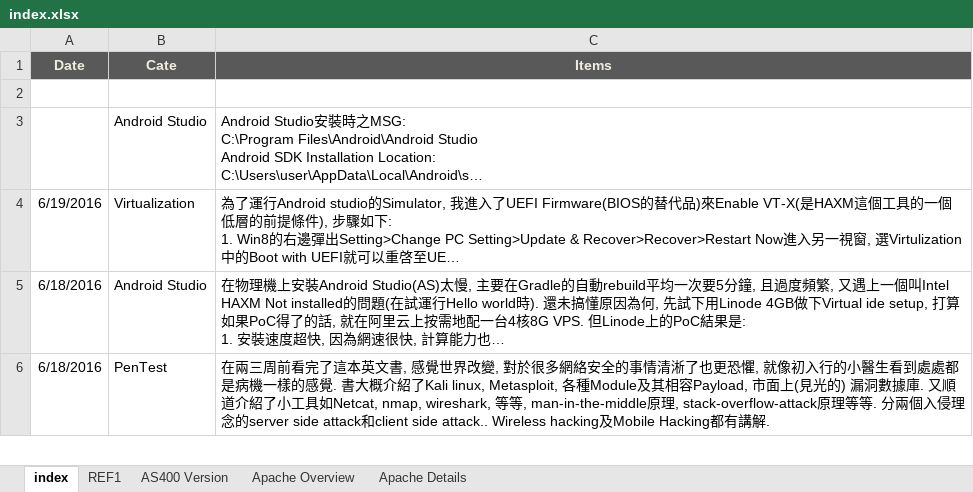
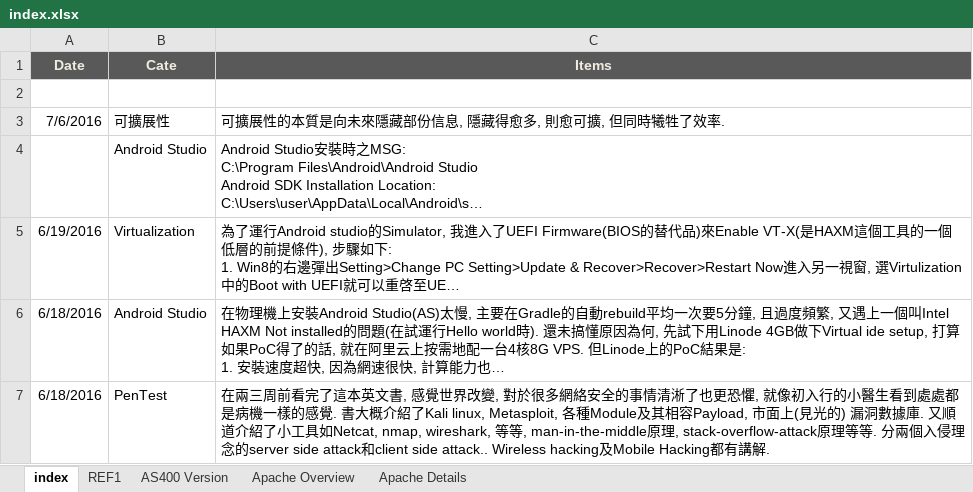
Before and after one commit to mylesieong/code_library, an Excel workbook: index.xlsx, sheet index, drawn as a sheet; only a part is shown; long unchanged cells end in …; values as stored, in another font and other column widths than the file's, no borders; charts and pictures not drawn; the diff names each change by its address in the sheet, - before the commit and + after, or states it on an @@ line.

Commit message:
add maven.lib and put index

```diff
--- a/index.xlsx (sheet index)
+++ b/index.xlsx (sheet index)
+row 3: 7/6/2016 | 可擴展性 | 可擴展性的本質是向未來隱藏部份信息, 隱藏得愈多, 則愈可擴, 但同時犧牲了效率.
```
Also changed, not shown: charts or pictures, java_lib.xlsx, 1 other file.
